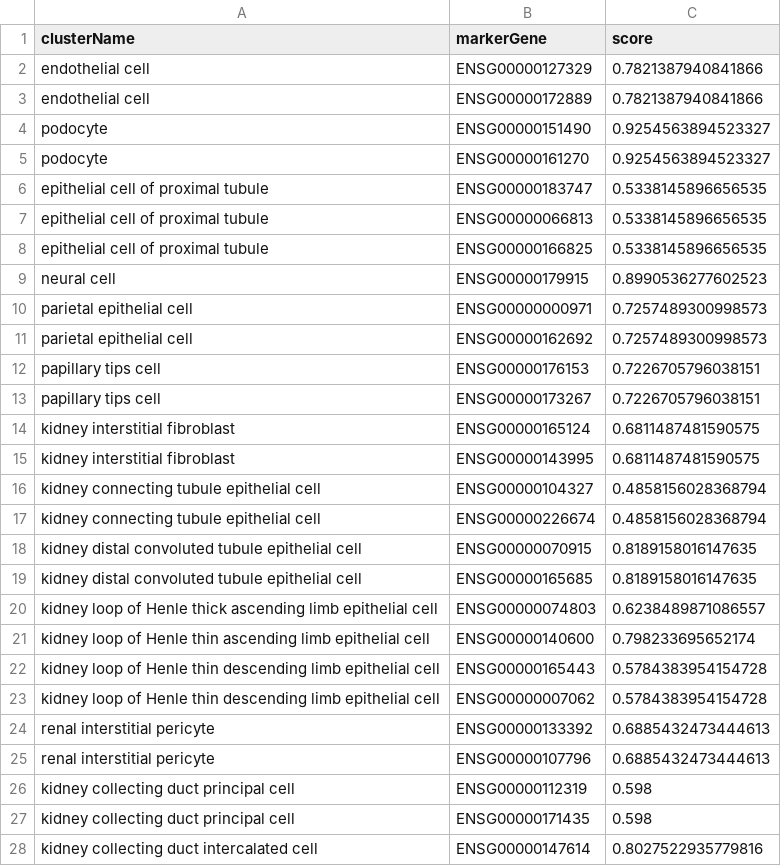
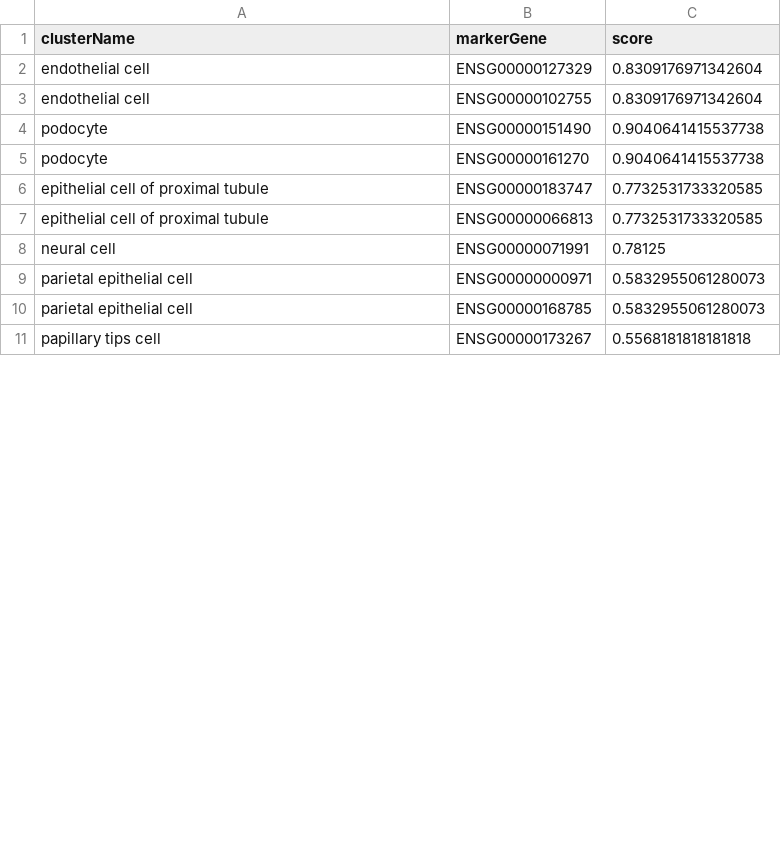
Before and after one commit to svikbecker/NSForest-ncRNA, a CSV file: beckersv_output/cell_type_markers.csv, drawn as a sheet; only a part is shown; the diff covers the shown part only.

```diff
--- a/beckersv_output/cell_type_markers.csv
+++ b/beckersv_output/cell_type_markers.csv
@@ -1,28 +1,11 @@
 clusterName,markerGene,score
-endothelial cell,ENSG00000127329,0.7821387940841866
-endothelial cell,ENSG00000172889,0.7821387940841866
-podocyte,ENSG00000151490,0.9254563894523327
-podocyte,ENSG00000161270,0.9254563894523327
-epithelial cell of proximal tubule,ENSG00000183747,0.5338145896656535
-epithelial cell of proximal tubule,ENSG00000066813,0.5338145896656535
-epithelial cell of proximal tubule,ENSG00000166825,0.5338145896656535
-neural cell,ENSG00000179915,0.8990536277602523
-parietal epithelial cell,ENSG00000000971,0.7257489300998573
-parietal epithelial cell,ENSG00000162692,0.7257489300998573
-papillary tips cell,ENSG00000176153,0.7226705796038151
-papillary tips cell,ENSG00000173267,0.7226705796038151
-kidney interstitial fibroblast,ENSG00000165124,0.6811487481590575
-kidney interstitial fibroblast,ENSG00000143995,0.6811487481590575
-kidney connecting tubule epithelial cell,ENSG00000104327,0.4858156028368794
-kidney connecting tubule epithelial cell,ENSG00000226674,0.4858156028368794
-kidney distal convoluted tubule epithelial cell,ENSG00000070915,0.8189158016147635
-kidney distal convoluted tubule epithelial cell,ENSG00000165685,0.8189158016147635
-kidney loop of Henle thick ascending limb epithelial cell,ENSG00000074803,0.6238489871086557
-kidney loop of Henle thin ascending limb epithelial cell,ENSG00000140600,0.798233695652174
-kidney loop of Henle thin descending limb epithelial cell,ENSG00000165443,0.5784383954154728
-kidney loop of Henle thin descending limb epithelial cell,ENSG00000007062,0.5784383954154728
-renal interstitial pericyte,ENSG00000133392,0.6885432473444613
-renal interstitial pericyte,ENSG00000107796,0.6885432473444613
-kidney collecting duct principal cell,ENSG00000112319,0.598
-kidney collecting duct principal cell,ENSG00000171435,0.598
-kidney collecting duct intercalated cell,ENSG00000147614,0.8027522935779816
+endothelial cell,ENSG00000127329,0.8309176971342604
+endothelial cell,ENSG00000102755,0.8309176971342604
+podocyte,ENSG00000151490,0.9040641415537738
+podocyte,ENSG00000161270,0.9040641415537738
+epithelial cell of proximal tubule,ENSG00000183747,0.7732531733320585
+epithelial cell of proximal tubule,ENSG00000066813,0.7732531733320585
+neural cell,ENSG00000071991,0.78125
+parietal epithelial cell,ENSG00000000971,0.5832955061280073
+parietal epithelial cell,ENSG00000168785,0.5832955061280073
+papillary tips cell,ENSG00000173267,0.5568181818181818
```
Also changed, not shown: 2 added rows and 17 removed rows elsewhere in this file, beckersv_output/cell_type_gene_selection.csv, 31 other files.
